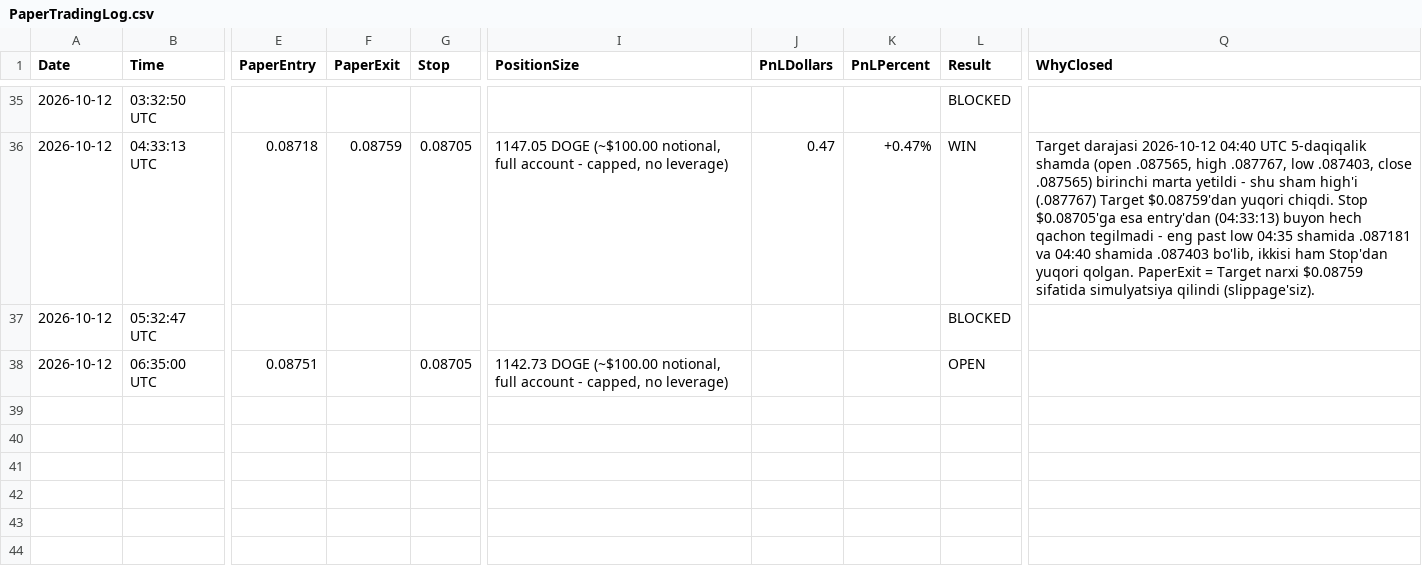
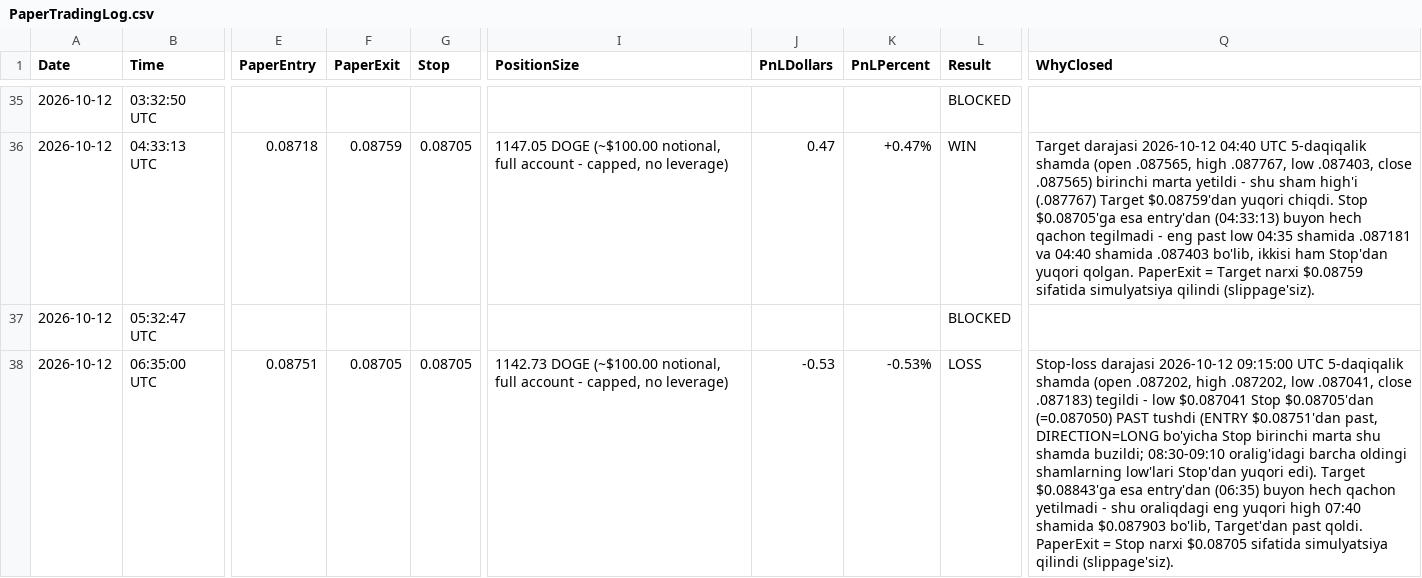
Before and after one commit to maftunbe/maftunbe, a CSV file: paper-trading-team/PaperTradingLog.csv, drawn as a sheet; only a part is shown, gaps mark what is left out; the diff names each change by its address in the sheet, - before the commit and + after, or states it on an @@ line.

```diff
--- a/paper-trading-team/PaperTradingLog.csv
+++ b/paper-trading-team/PaperTradingLog.csv
-F38 (PaperExit): (empty)
+F38 (PaperExit): 0.08705
-J38 (PnLDollars): (empty)
+J38 (PnLDollars): -0.53
-K38 (PnLPercent): (empty)
+K38 (PnLPercent): -0.53%
-L38 (Result): OPEN
+L38 (Result): LOSS
-Q38 (WhyClosed): (empty)
+Q38 (WhyClosed): Stop-loss darajasi 2026-10-12 09:15:00 UTC 5-daqiqalik shamda (open .087202, high .087202, low .087041, close .087183) tegildi - low $0.087041 Stop $0.08705'dan (=0.087050) PAST tushdi (ENTRY $0.08751'dan past, DIRECTION=LONG bo'yicha Stop birinchi marta shu shamda buzildi; 08:30-09:10 oralig'idagi barcha oldingi shamlarning low'lari Stop'dan yuqori edi). Target $0.08843'ga esa entry'dan (06:35) buyon hech qachon yetilmadi - shu oraliqdagi eng yuqori high 07:40 shamida $0.087903 bo'lib, Target'dan past qoldi. PaperExit = Stop narxi $0.08705 sifatida simulyatsiya qilindi (slippage'siz).
```
